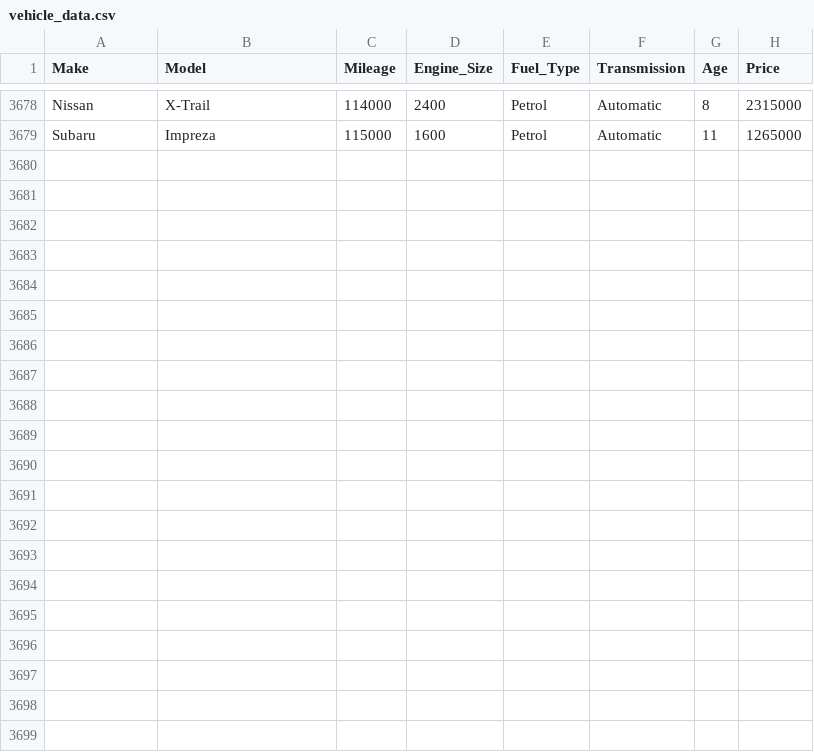
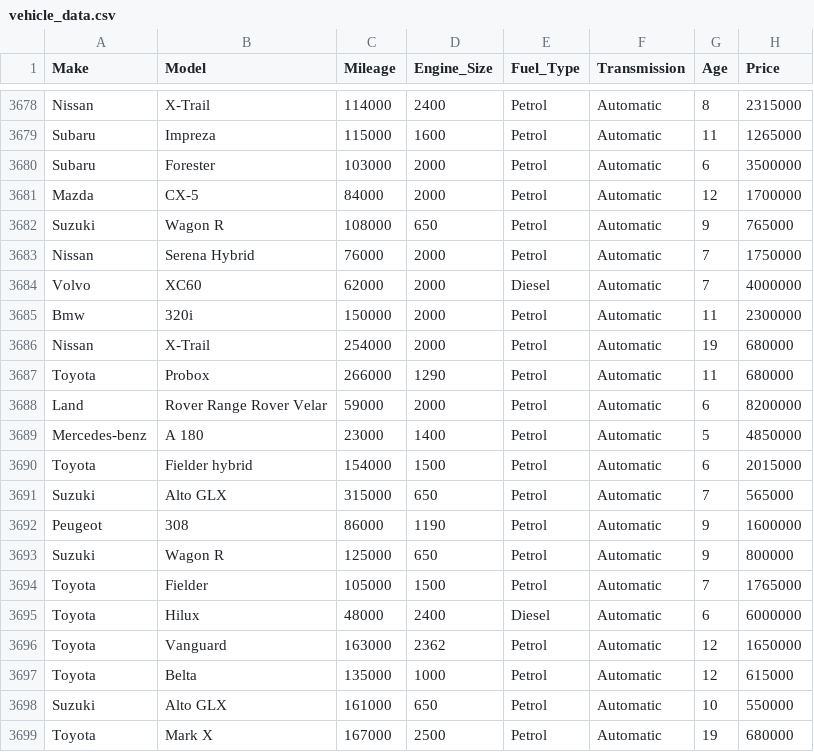
Before and after one commit to dgkilolo/django_car_price_predictor, a CSV file: djangoPredictor/vehicle_data.csv, drawn as a sheet; only a part is shown, gaps mark what is left out.

```diff
--- a/djangoPredictor/vehicle_data.csv
+++ b/djangoPredictor/vehicle_data.csv
@@ -3679 +3679,21 @@ Nissan,X-Trail,114000,2400,Petrol,Automatic,8,2315000
 Subaru,Impreza,115000,1600,Petrol,Automatic,11,1265000
+Subaru,Forester,103000,2000,Petrol,Automatic,6,3500000
+Mazda,CX-5,84000,2000,Petrol,Automatic,12,1700000
+Suzuki,Wagon R,108000,650,Petrol,Automatic,9,765000
+Nissan,Serena Hybrid,76000,2000,Petrol,Automatic,7,1750000
+Volvo,XC60,62000,2000,Diesel,Automatic,7,4000000
+Bmw,320i,150000,2000,Petrol,Automatic,11,2300000
+Nissan,X-Trail,254000,2000,Petrol,Automatic,19,680000
+Toyota,Probox,266000,1290,Petrol,Automatic,11,680000
+Land,Rover Range Rover Velar,59000,2000,Petrol,Automatic,6,8200000
+Mercedes-benz,A 180,23000,1400,Petrol,Automatic,5,4850000
+Toyota,Fielder hybrid,154000,1500,Petrol,Automatic,6,2015000
+Suzuki,Alto GLX,315000,650,Petrol,Automatic,7,565000
+Peugeot,308,86000,1190,Petrol,Automatic,9,1600000
+Suzuki,Wagon R,125000,650,Petrol,Automatic,9,800000
+Toyota,Fielder,105000,1500,Petrol,Automatic,7,1765000
+Toyota,Hilux,48000,2400,Diesel,Automatic,6,6000000
+Toyota,Vanguard,163000,2362,Petrol,Automatic,12,1650000
+Toyota,Belta,135000,1000,Petrol,Automatic,12,615000
+Suzuki,Alto GLX,161000,650,Petrol,Automatic,10,550000
+Toyota,Mark X,167000,2500,Petrol,Automatic,19,680000
```
Also changed, not shown: 37 other files.
